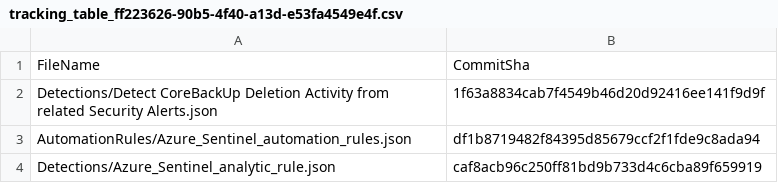
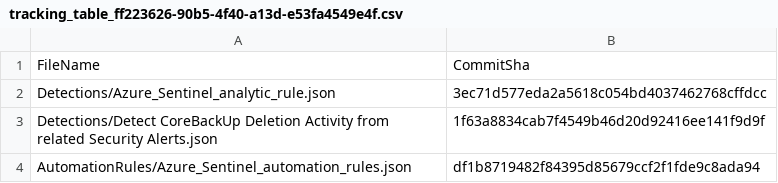
Before and after one commit to CRUKorg/sentinel-devsecops-training, a CSV file: .sentinel/tracking_table_ff223626-90b5-4f40-a13d-e53fa4549e4f.csv, drawn as a sheet.

Commit message:
Modified tracking table

```diff
--- a/.sentinel/tracking_table_ff223626-90b5-4f40-a13d-e53fa4549e4f.csv
+++ b/.sentinel/tracking_table_ff223626-90b5-4f40-a13d-e53fa4549e4f.csv
@@ -1,4 +1,4 @@
 FileName, CommitSha
+Detections/Azure_Sentinel_analytic_rule.json,3ec71d577eda2a5618c054bd4037462768cffdcc
 Detections/Detect CoreBackUp Deletion Activity from related Security Alerts.json,1f63a8834cab7f4549b46d20d92416ee141f9d9f
 AutomationRules/Azure_Sentinel_automation_rules.json,df1b8719482f84395d85679ccf2f1fde9c8ada94
-Detections/Azure_Sentinel_analytic_rule.json,caf8acb96c250ff81bd9b733d4c6cba89f659919
```
